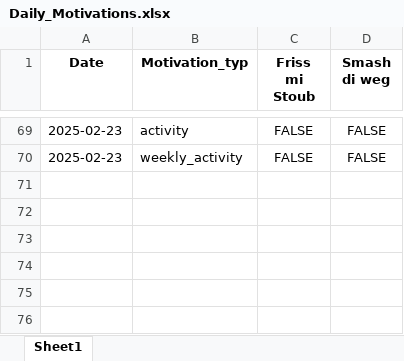
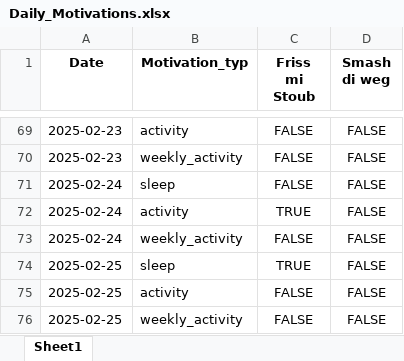
Before and after one commit to Cornibouchon/HealthyLifeFrontend01, an Excel workbook: data/Firmen/creators/2025-02-01/Daily_Motivations.xlsx, sheet Sheet1, drawn as a sheet; only a part is shown, gaps mark what is left out; values as stored, in another font and other column widths than the file's, no borders; the diff names each change by its address in the sheet, - before the commit and + after, or states it on an @@ line.

```diff
--- a/data/Firmen/creators/2025-02-01/Daily_Motivations.xlsx (sheet Sheet1)
+++ b/data/Firmen/creators/2025-02-01/Daily_Motivations.xlsx (sheet Sheet1)
+row 71: 2025-02-24 | sleep | FALSE | FALSE
+row 72: 2025-02-24 | activity | TRUE | FALSE
+row 73: 2025-02-24 | weekly_activity | FALSE | FALSE
+row 74: 2025-02-25 | sleep | TRUE | FALSE
+row 75: 2025-02-25 | activity | FALSE | FALSE
+row 76: 2025-02-25 | weekly_activity | FALSE | FALSE
```
Also changed, not shown: data/Firmen/creators/2025-02-01/Daily_Scores.xlsx, data/Firmen/ipt/2025-02-01/Daily_Motivations.xlsx, 1 other file.
